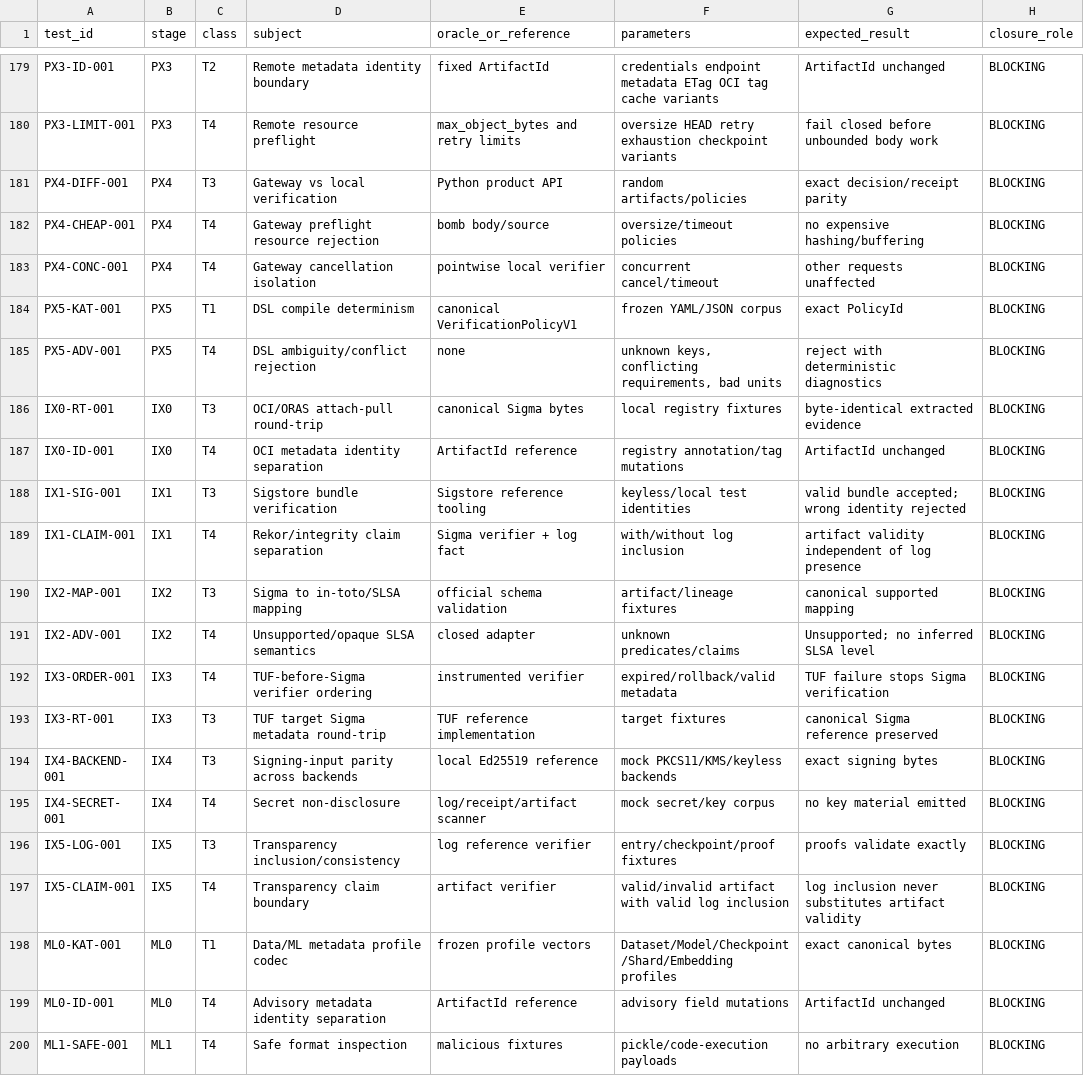
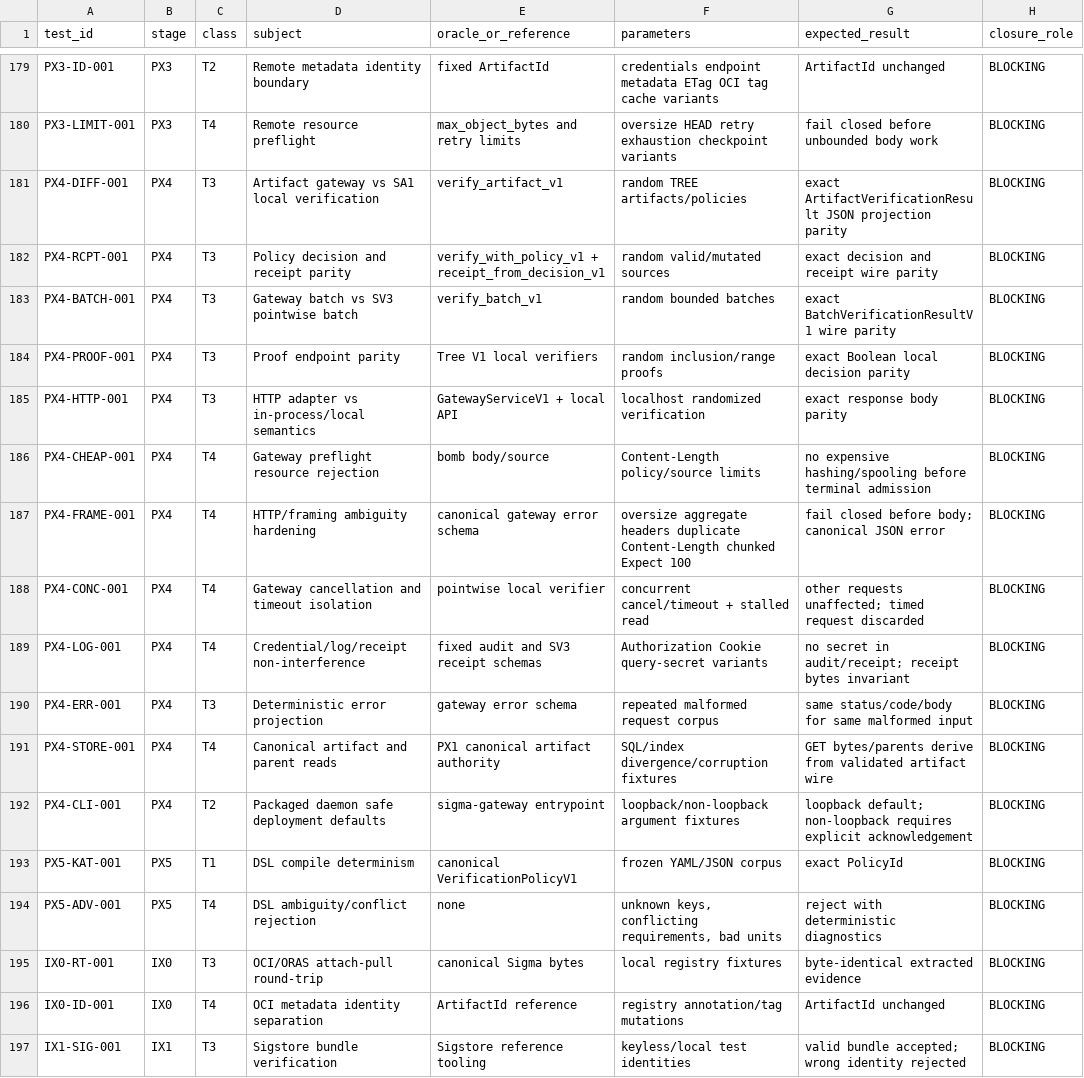
Before and after one commit to alfredoVallejoM/sigma-framework, a TSV file: docs/product-closure/SIGMA-DUAL-INTEGRITY-TEST-MATRIX.tsv, drawn as a sheet; only a part is shown, gaps mark what is left out; the shorter side is filled out with more unchanged rows.

Commit message:
docs(px4): expand blocking gateway validation matrix

```diff
--- a/docs/product-closure/SIGMA-DUAL-INTEGRITY-TEST-MATRIX.tsv
+++ b/docs/product-closure/SIGMA-DUAL-INTEGRITY-TEST-MATRIX.tsv
@@ -180,5 +180,14 @@ PX3-ID-001	PX3	T2	Remote metadata identity boundary	fixed ArtifactId	credentials
 PX3-LIMIT-001	PX3	T4	Remote resource preflight	max_object_bytes and retry limits	oversize HEAD retry exhaustion checkpoint variants	fail closed before unbounded body work	BLOCKING
-PX4-DIFF-001	PX4	T3	Gateway vs local verification	Python product API	random artifacts/policies	exact decision/receipt parity	BLOCKING
-PX4-CHEAP-001	PX4	T4	Gateway preflight resource rejection	bomb body/source	oversize/timeout policies	no expensive hashing/buffering	BLOCKING
-PX4-CONC-001	PX4	T4	Gateway cancellation isolation	pointwise local verifier	concurrent cancel/timeout	other requests unaffected	BLOCKING
+PX4-DIFF-001	PX4	T3	Artifact gateway vs SA1 local verification	verify_artifact_v1	random TREE artifacts/policies	exact ArtifactVerificationResult JSON projection parity	BLOCKING
+PX4-RCPT-001	PX4	T3	Policy decision and receipt parity	verify_with_policy_v1 + receipt_from_decision_v1	random valid/mutated sources	exact decision and receipt wire parity	BLOCKING
+PX4-BATCH-001	PX4	T3	Gateway batch vs SV3 pointwise batch	verify_batch_v1	random bounded batches	exact BatchVerificationResultV1 wire parity	BLOCKING
+PX4-PROOF-001	PX4	T3	Proof endpoint parity	Tree V1 local verifiers	random inclusion/range proofs	exact Boolean local decision parity	BLOCKING
+PX4-HTTP-001	PX4	T3	HTTP adapter vs in-process/local semantics	GatewayServiceV1 + local API	localhost randomized verification	exact response body parity	BLOCKING
+PX4-CHEAP-001	PX4	T4	Gateway preflight resource rejection	bomb body/source	Content-Length policy/source limits	no expensive hashing/spooling before terminal admission	BLOCKING
+PX4-FRAME-001	PX4	T4	HTTP/framing ambiguity hardening	canonical gateway error schema	oversize aggregate headers duplicate Content-Length chunked Expect 100	fail closed before body; canonical JSON error	BLOCKING
+PX4-CONC-001	PX4	T4	Gateway cancellation and timeout isolation	pointwise local verifier	concurrent cancel/timeout + stalled read	other requests unaffected; timed request discarded	BLOCKING
+PX4-LOG-001	PX4	T4	Credential/log/receipt non-interference	fixed audit and SV3 receipt schemas	Authorization Cookie query-secret variants	no secret in audit/receipt; receipt bytes invariant	BLOCKING
+PX4-ERR-001	PX4	T3	Deterministic error projection	gateway error schema	repeated malformed request corpus	same status/code/body for same malformed input	BLOCKING
+PX4-STORE-001	PX4	T4	Canonical artifact and parent reads	PX1 canonical artifact authority	SQL/index divergence/corruption fixtures	GET bytes/parents derive from validated artifact wire	BLOCKING
+PX4-CLI-001	PX4	T2	Packaged daemon safe deployment defaults	sigma-gateway entrypoint	loopback/non-loopback argument fixtures	loopback default; non-loopback requires explicit acknowledgement	BLOCKING
 PX5-KAT-001	PX5	T1	DSL compile determinism	canonical VerificationPolicyV1	frozen YAML/JSON corpus	exact PolicyId	BLOCKING
```
